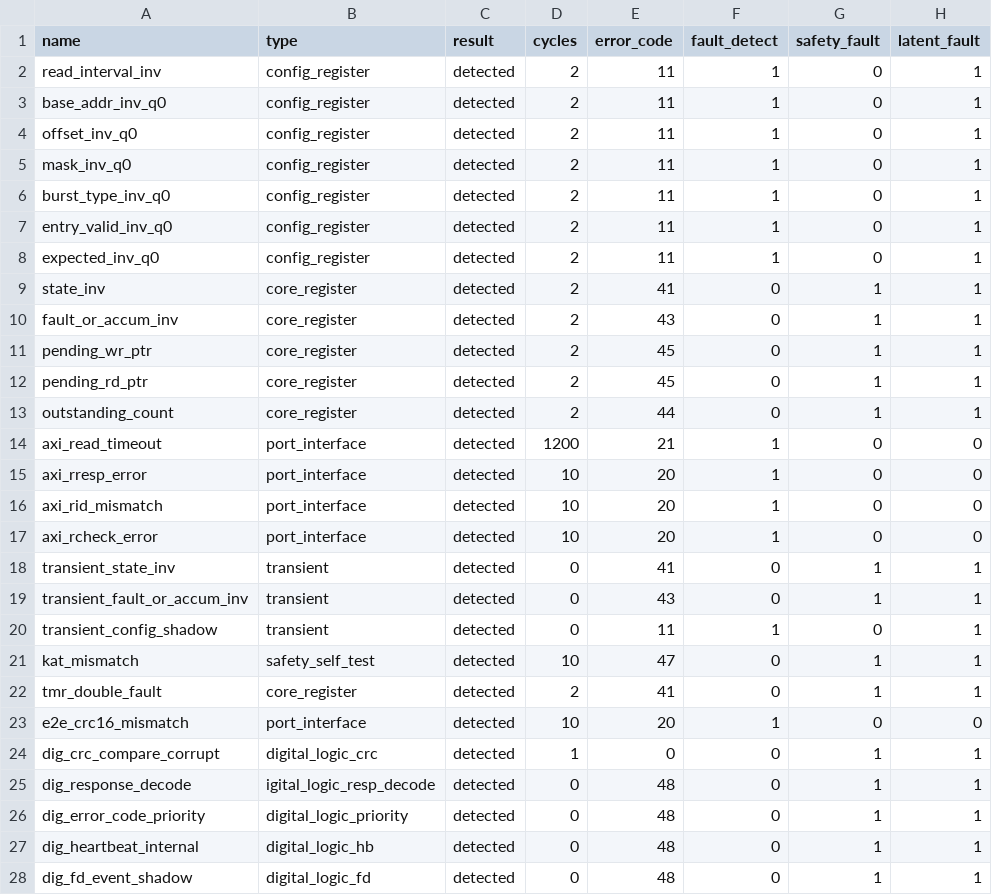
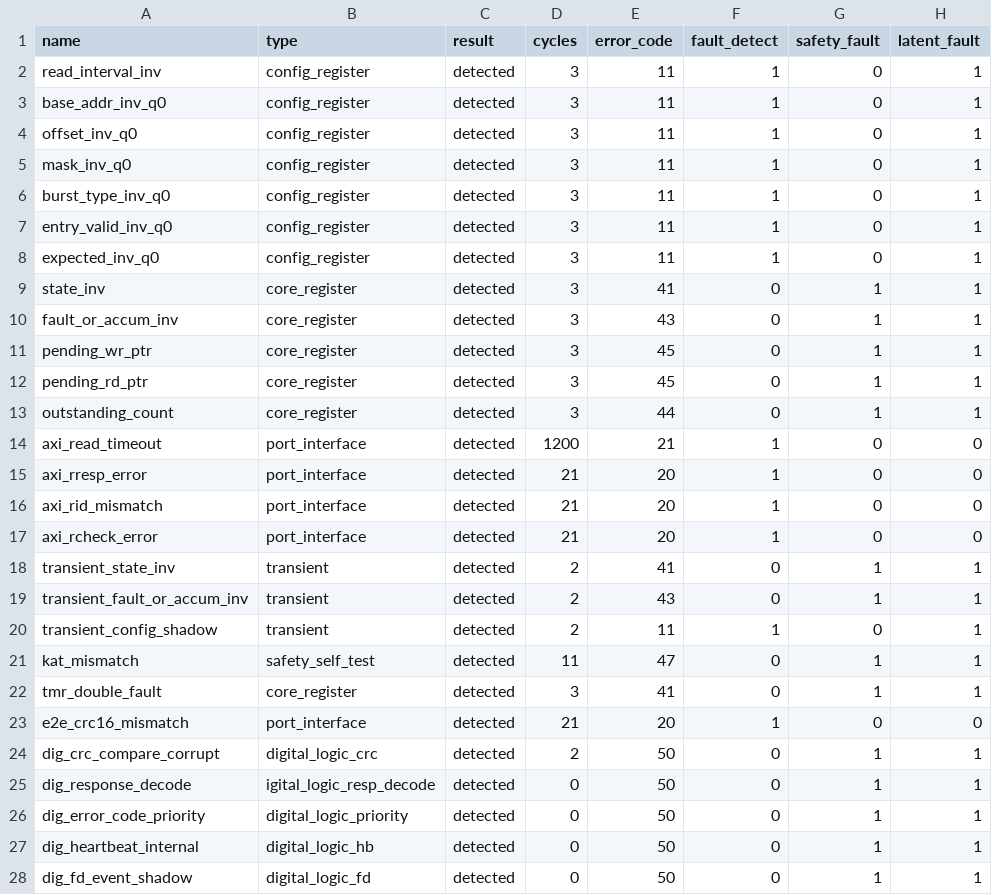
Before and after one commit to lymstudy/SafeIsland, a CSV file: submission/sim/fault_injection/reports/fault_injection_report.csv, drawn as a sheet; only a part is shown; the diff covers the shown part only.

```diff
--- a/submission/sim/fault_injection/reports/fault_injection_report.csv
+++ b/submission/sim/fault_injection/reports/fault_injection_report.csv
@@ -1,28 +1,28 @@
 name,type,result,cycles,error_code,fault_detect,safety_fault,latent_fault
-read_interval_inv,config_register,detected,2,11,1,0,1
-base_addr_inv_q0,config_register,detected,2,11,1,0,1
-offset_inv_q0,config_register,detected,2,11,1,0,1
-mask_inv_q0,config_register,detected,2,11,1,0,1
-burst_type_inv_q0,config_register,detected,2,11,1,0,1
-entry_valid_inv_q0,config_register,detected,2,11,1,0,1
-expected_inv_q0,config_register,detected,2,11,1,0,1
-state_inv,core_register,detected,2,41,0,1,1
-fault_or_accum_inv,core_register,detected,2,43,0,1,1
-pending_wr_ptr,core_register,detected,2,45,0,1,1
-pending_rd_ptr,core_register,detected,2,45,0,1,1
-outstanding_count,core_register,detected,2,44,0,1,1
+read_interval_inv,config_register,detected,3,11,1,0,1
+base_addr_inv_q0,config_register,detected,3,11,1,0,1
+offset_inv_q0,config_register,detected,3,11,1,0,1
+mask_inv_q0,config_register,detected,3,11,1,0,1
+burst_type_inv_q0,config_register,detected,3,11,1,0,1
+entry_valid_inv_q0,config_register,detected,3,11,1,0,1
+expected_inv_q0,config_register,detected,3,11,1,0,1
+state_inv,core_register,detected,3,41,0,1,1
+fault_or_accum_inv,core_register,detected,3,43,0,1,1
+pending_wr_ptr,core_register,detected,3,45,0,1,1
+pending_rd_ptr,core_register,detected,3,45,0,1,1
+outstanding_count,core_register,detected,3,44,0,1,1
 axi_read_timeout,port_interface,detected,1200,21,1,0,0
-axi_rresp_error,port_interface,detected,10,20,1,0,0
-axi_rid_mismatch,port_interface,detected,10,20,1,0,0
-axi_rcheck_error,port_interface,detected,10,20,1,0,0
-transient_state_inv,transient,detected,0,41,0,1,1
-transient_fault_or_accum_inv,transient,detected,0,43,0,1,1
-transient_config_shadow,transient,detected,0,11,1,0,1
-kat_mismatch,safety_self_test,detected,10,47,0,1,1
-tmr_double_fault,core_register,detected,2,41,0,1,1
-e2e_crc16_mismatch,port_interface,detected,10,20,1,0,0
-dig_crc_compare_corrupt,digital_logic_crc,detected,1,0,0,1,1
-dig_response_decode,igital_logic_resp_decode,detected,0,48,0,1,1
-dig_error_code_priority,digital_logic_priority,detected,0,48,0,1,1
-dig_heartbeat_internal,digital_logic_hb,detected,0,48,0,1,1
-dig_fd_event_shadow,digital_logic_fd,detected,0,48,0,1,1
+axi_rresp_error,port_interface,detected,21,20,1,0,0
+axi_rid_mismatch,port_interface,detected,21,20,1,0,0
+axi_rcheck_error,port_interface,detected,21,20,1,0,0
+transient_state_inv,transient,detected,2,41,0,1,1
+transient_fault_or_accum_inv,transient,detected,2,43,0,1,1
+transient_config_shadow,transient,detected,2,11,1,0,1
+kat_mismatch,safety_self_test,detected,11,47,0,1,1
+tmr_double_fault,core_register,detected,3,41,0,1,1
+e2e_crc16_mismatch,port_interface,detected,21,20,1,0,0
+dig_crc_compare_corrupt,digital_logic_crc,detected,2,50,0,1,1
+dig_response_decode,igital_logic_resp_decode,detected,0,50,0,1,1
+dig_error_code_priority,digital_logic_priority,detected,0,50,0,1,1
+dig_heartbeat_internal,digital_logic_hb,detected,0,50,0,1,1
+dig_fd_event_shadow,digital_logic_fd,detected,0,50,0,1,1
```
Also changed, not shown: 52 edited cells elsewhere in this file, submission/fault_campaign/safety_metrics_report.csv, submission/sim/fault_injection/reports/fault_batch_report.csv, 17 other files.
